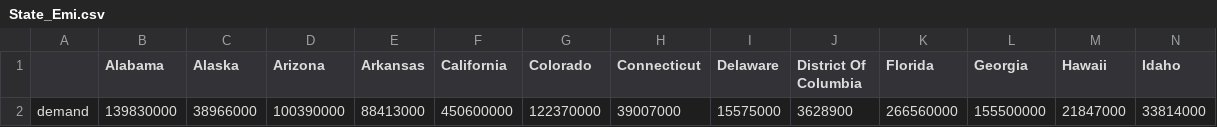
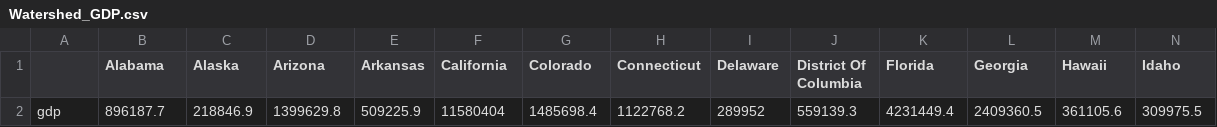
Before and after one commit to YingX110/TESdemo, a CSV file: data_inventory/Watershed_GDP.csv (was data_inventory/State_Emi.csv), drawn as a sheet; only a part is shown; removed rows and columns are numbered as before the commit, all else as after; rows hold the shown columns only; the diff names each change by its address in the sheet, - before the commit and + after, or states it on an @@ line.

Commit message:
modify ecological data inventory construction

```diff
--- a/data_inventory/State_Emi.csv
+++ b/data_inventory/Watershed_GDP.csv
-row 2: demand | 139830000 | 38966000 | 100390000 | 88413000 | 450600000 | 122370000 | 39007000 | 15575000 | 3628900 | 266560000 | 155500000 | 21847000 | 33814000
+row 2: gdp | 896187.7 | 218846.9 | 1399629.8 | 509225.9 | 11580404 | 1485698.4 | 1122768.2 | 289952 | 559139.3 | 4231449.4 | 2409360.5 | 361105.6 | 309975.5
```
Also changed, not shown: data_inventory/County_TotalC.csv, data_inventory/Nation_TotalC.csv, 27 other files.
